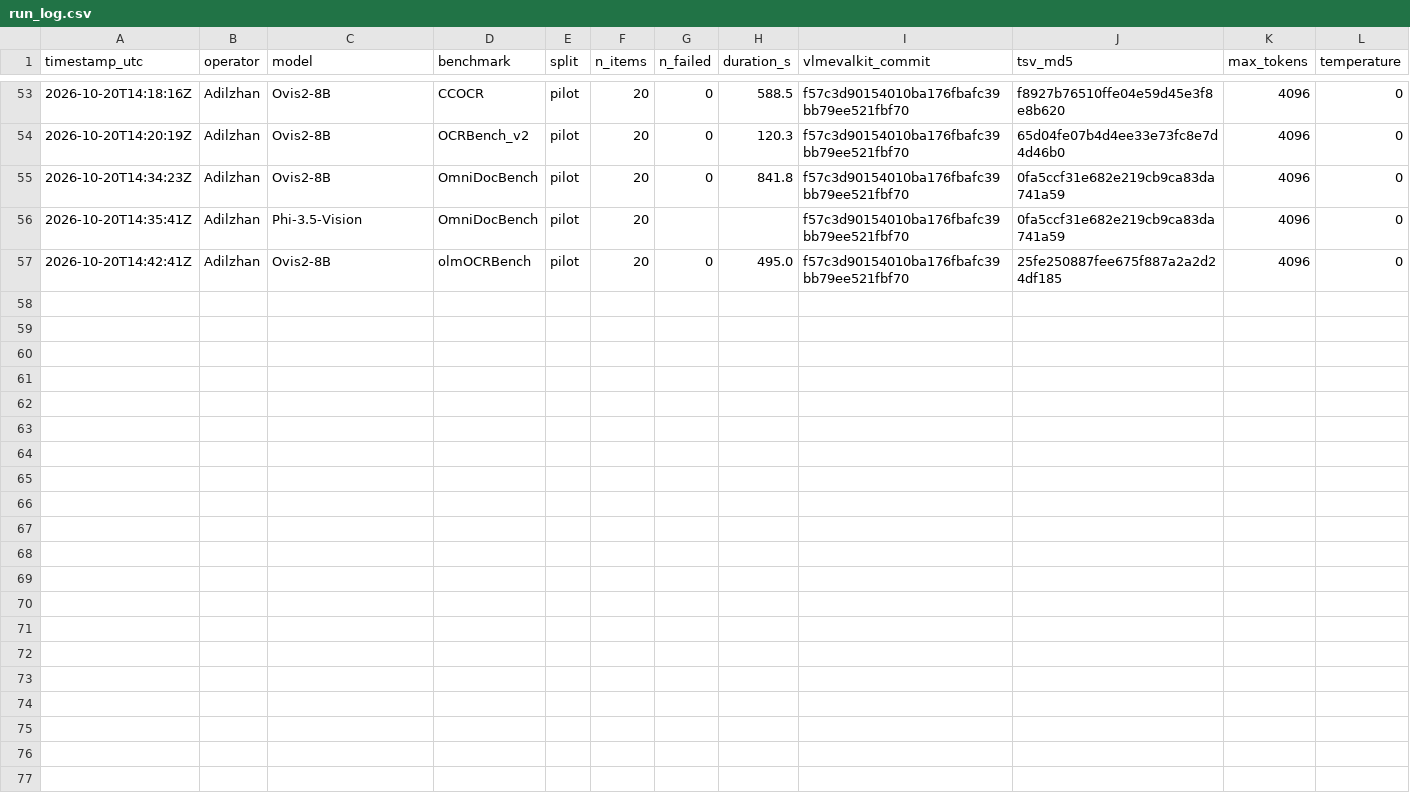
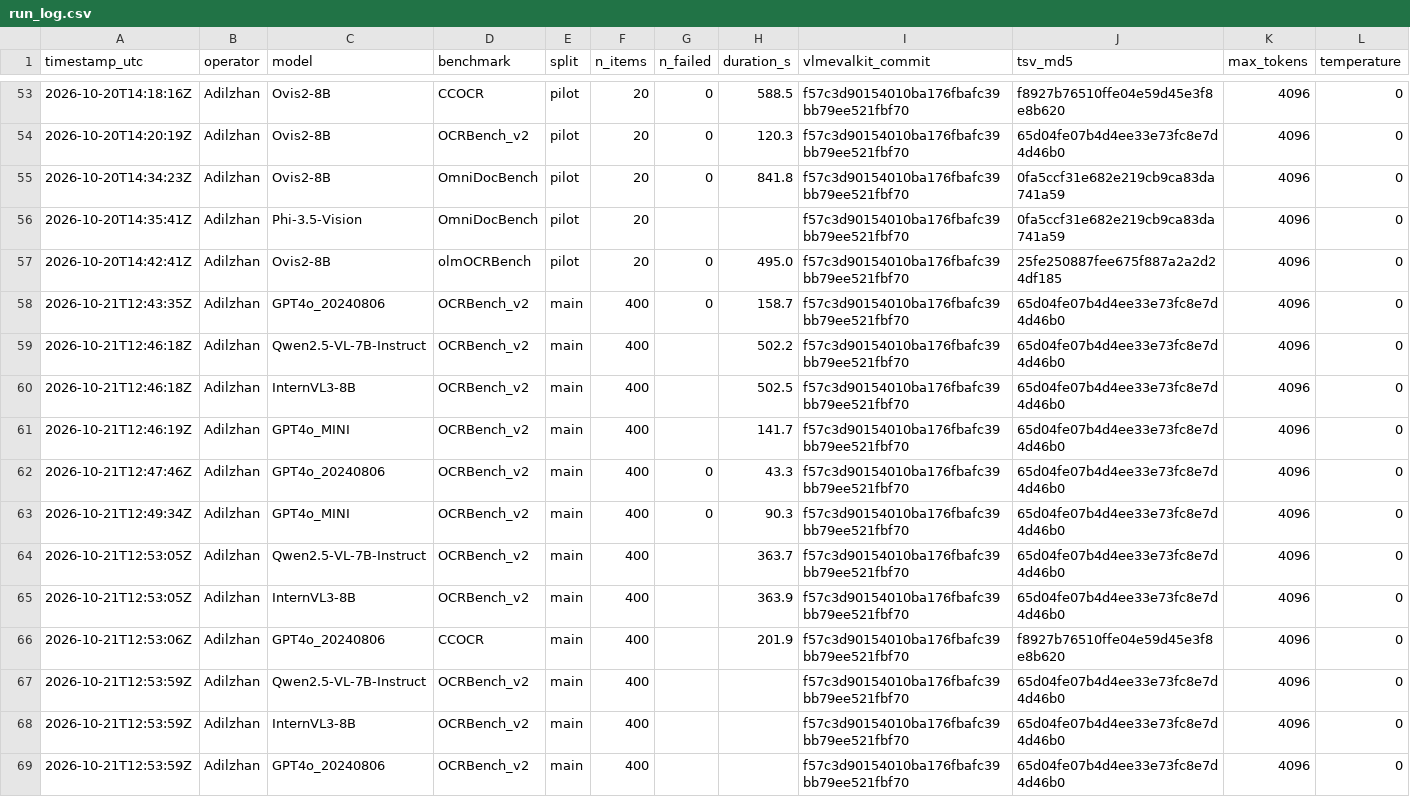
Before and after one commit to adilzhankad/rmt, a CSV file: logs/run_log.csv, drawn as a sheet; only a part is shown, gaps mark what is left out; rows hold the shown columns only; the diff names each change by its address in the sheet, - before the commit and + after, or states it on an @@ line.

```diff
--- a/logs/run_log.csv
+++ b/logs/run_log.csv
+row 58: 2026-10-21T12:43:35Z | Adilzhan | GPT4o_20240806 | OCRBench_v2 | main | 400 | 0 | 158.7 | f57c3d90154010ba176fbafc39bb79ee521fbf70 | 65d04fe07b4d4ee33e73fc8e7d4d46b0 | 4096 | 0
+row 59: 2026-10-21T12:46:18Z | Adilzhan | Qwen2.5-VL-7B-Instruct | OCRBench_v2 | main | 400 |  | 502.2 | f57c3d90154010ba176fbafc39bb79ee521fbf70 | 65d04fe07b4d4ee33e73fc8e7d4d46b0 | 4096 | 0
+row 60: 2026-10-21T12:46:18Z | Adilzhan | InternVL3-8B | OCRBench_v2 | main | 400 |  | 502.5 | f57c3d90154010ba176fbafc39bb79ee521fbf70 | 65d04fe07b4d4ee33e73fc8e7d4d46b0 | 4096 | 0
+row 61: 2026-10-21T12:46:19Z | Adilzhan | GPT4o_MINI | OCRBench_v2 | main | 400 |  | 141.7 | f57c3d90154010ba176fbafc39bb79ee521fbf70 | 65d04fe07b4d4ee33e73fc8e7d4d46b0 | 4096 | 0
+row 62: 2026-10-21T12:47:46Z | Adilzhan | GPT4o_20240806 | OCRBench_v2 | main | 400 | 0 | 43.3 | f57c3d90154010ba176fbafc39bb79ee521fbf70 | 65d04fe07b4d4ee33e73fc8e7d4d46b0 | 4096 | 0
+row 63: 2026-10-21T12:49:34Z | Adilzhan | GPT4o_MINI | OCRBench_v2 | main | 400 | 0 | 90.3 | f57c3d90154010ba176fbafc39bb79ee521fbf70 | 65d04fe07b4d4ee33e73fc8e7d4d46b0 | 4096 | 0
+row 64: 2026-10-21T12:53:05Z | Adilzhan | Qwen2.5-VL-7B-Instruct | OCRBench_v2 | main | 400 |  | 363.7 | f57c3d90154010ba176fbafc39bb79ee521fbf70 | 65d04fe07b4d4ee33e73fc8e7d4d46b0 | 4096 | 0
+row 65: 2026-10-21T12:53:05Z | Adilzhan | InternVL3-8B | OCRBench_v2 | main | 400 |  | 363.9 | f57c3d90154010ba176fbafc39bb79ee521fbf70 | 65d04fe07b4d4ee33e73fc8e7d4d46b0 | 4096 | 0
+row 66: 2026-10-21T12:53:06Z | Adilzhan | GPT4o_20240806 | CCOCR | main | 400 |  | 201.9 | f57c3d90154010ba176fbafc39bb79ee521fbf70 | f8927b76510ffe04e59d45e3f8e8b620 | 4096 | 0
+row 67: 2026-10-21T12:53:59Z | Adilzhan | Qwen2.5-VL-7B-Instruct | OCRBench_v2 | main | 400 |  |  | f57c3d90154010ba176fbafc39bb79ee521fbf70 | 65d04fe07b4d4ee33e73fc8e7d4d46b0 | 4096 | 0
+row 68: 2026-10-21T12:53:59Z | Adilzhan | InternVL3-8B | OCRBench_v2 | main | 400 |  |  | f57c3d90154010ba176fbafc39bb79ee521fbf70 | 65d04fe07b4d4ee33e73fc8e7d4d46b0 | 4096 | 0
+row 69: 2026-10-21T12:53:59Z | Adilzhan | GPT4o_20240806 | OCRBench_v2 | main | 400 |  |  | f57c3d90154010ba176fbafc39bb79ee521fbf70 | 65d04fe07b4d4ee33e73fc8e7d4d46b0 | 4096 | 0
```
Also changed, not shown: 17 other files.
